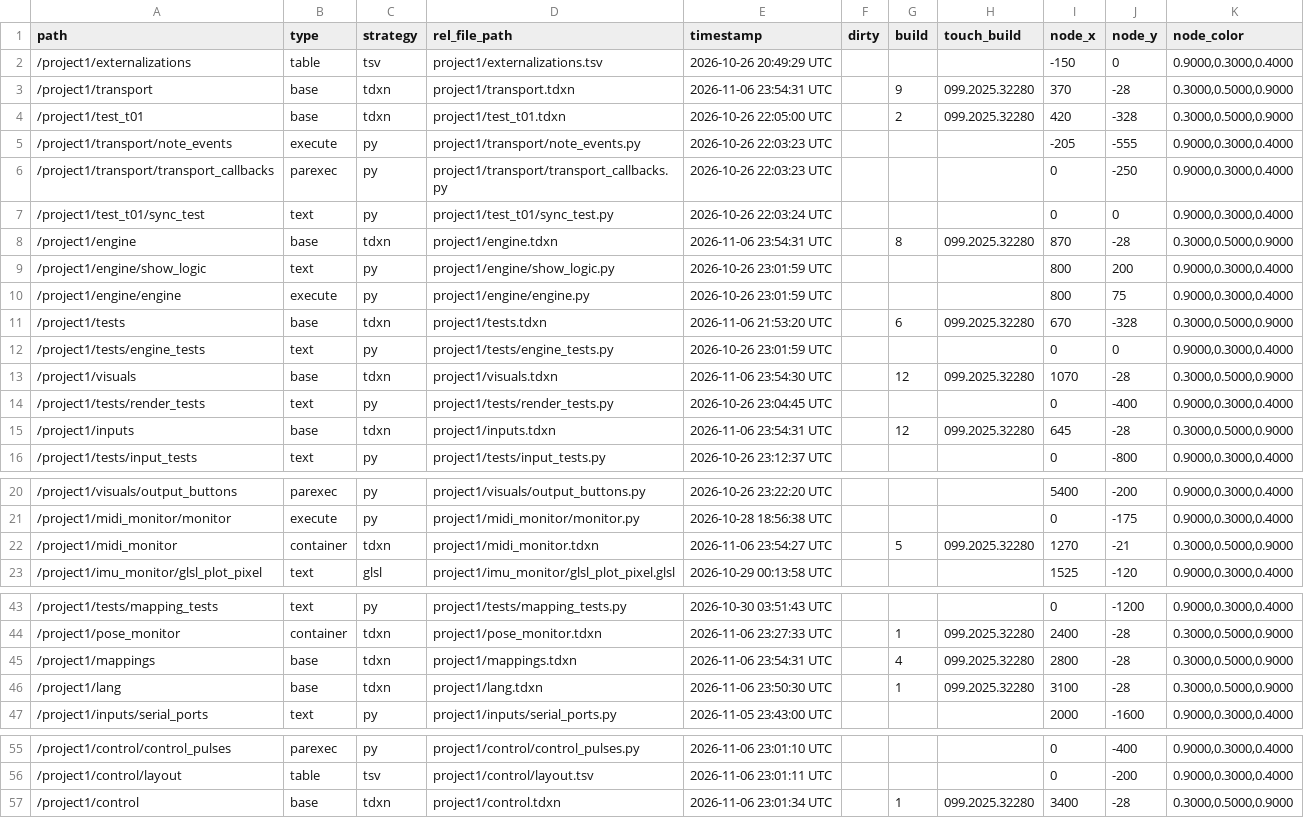
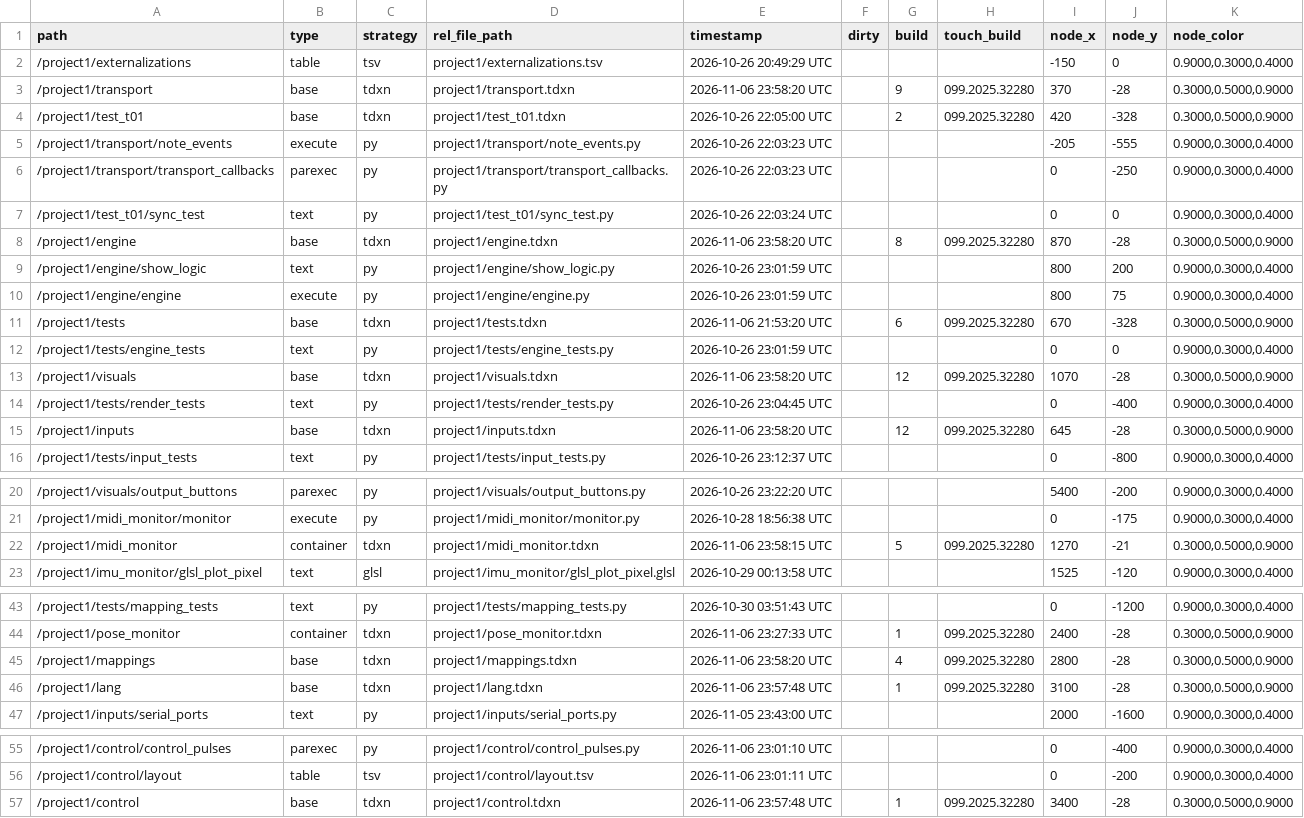
Before and after one commit to neon99999/Interactive-Dance, a TSV file: TouchDesigner/project1/externalizations.tsv, drawn as a sheet; only a part is shown, gaps mark what is left out.

```diff
--- a/TouchDesigner/project1/externalizations.tsv
+++ b/TouchDesigner/project1/externalizations.tsv
@@ -2,3 +2,3 @@ path	type	strategy	rel_file_path	timestamp	dirty	build	touch_build	node_x	node_y
 /project1/externalizations	table	tsv	project1/externalizations.tsv	2026-10-26 20:49:29 UTC				-150	0	0.9000,0.3000,0.4000
-/project1/transport	base	tdxn	project1/transport.tdxn	2026-11-06 23:54:31 UTC		9	099.2025.32280	370	-28	0.3000,0.5000,0.9000
+/project1/transport	base	tdxn	project1/transport.tdxn	2026-11-06 23:58:20 UTC		9	099.2025.32280	370	-28	0.3000,0.5000,0.9000
 /project1/test_t01	base	tdxn	project1/test_t01.tdxn	2026-10-26 22:05:00 UTC		2	099.2025.32280	420	-328	0.3000,0.5000,0.9000
@@ -7,3 +7,3 @@ path	type	strategy	rel_file_path	timestamp	dirty	build	touch_build	node_x	node_y
 /project1/test_t01/sync_test	text	py	project1/test_t01/sync_test.py	2026-10-26 22:03:24 UTC				0	0	0.9000,0.3000,0.4000
-/project1/engine	base	tdxn	project1/engine.tdxn	2026-11-06 23:54:31 UTC		8	099.2025.32280	870	-28	0.3000,0.5000,0.9000
+/project1/engine	base	tdxn	project1/engine.tdxn	2026-11-06 23:58:20 UTC		8	099.2025.32280	870	-28	0.3000,0.5000,0.9000
 /project1/engine/show_logic	text	py	project1/engine/show_logic.py	2026-10-26 23:01:59 UTC				800	200	0.9000,0.3000,0.4000
@@ -12,5 +12,5 @@ path	type	strategy	rel_file_path	timestamp	dirty	build	touch_build	node_x	node_y
 /project1/tests/engine_tests	text	py	project1/tests/engine_tests.py	2026-10-26 23:01:59 UTC				0	0	0.9000,0.3000,0.4000
-/project1/visuals	base	tdxn	project1/visuals.tdxn	2026-11-06 23:54:30 UTC		12	099.2025.32280	1070	-28	0.3000,0.5000,0.9000
+/project1/visuals	base	tdxn	project1/visuals.tdxn	2026-11-06 23:58:20 UTC		12	099.2025.32280	1070	-28	0.3000,0.5000,0.9000
 /project1/tests/render_tests	text	py	project1/tests/render_tests.py	2026-10-26 23:04:45 UTC				0	-400	0.9000,0.3000,0.4000
-/project1/inputs	base	tdxn	project1/inputs.tdxn	2026-11-06 23:54:31 UTC		12	099.2025.32280	645	-28	0.3000,0.5000,0.9000
+/project1/inputs	base	tdxn	project1/inputs.tdxn	2026-11-06 23:58:20 UTC		12	099.2025.32280	645	-28	0.3000,0.5000,0.9000
 /project1/tests/input_tests	text	py	project1/tests/input_tests.py	2026-10-26 23:12:37 UTC				0	-800	0.9000,0.3000,0.4000
@@ -21,3 +21,3 @@ path	type	strategy	rel_file_path	timestamp	dirty	build	touch_build	node_x	node_y
 /project1/midi_monitor/monitor	execute	py	project1/midi_monitor/monitor.py	2026-10-28 18:56:38 UTC				0	-175	0.9000,0.3000,0.4000
-/project1/midi_monitor	container	tdxn	project1/midi_monitor.tdxn	2026-11-06 23:54:27 UTC		5	099.2025.32280	1270	-21	0.3000,0.5000,0.9000
+/project1/midi_monitor	container	tdxn	project1/midi_monitor.tdxn	2026-11-06 23:58:15 UTC		5	099.2025.32280	1270	-21	0.3000,0.5000,0.9000
 /project1/imu_monitor/glsl_plot_pixel	text	glsl	project1/imu_monitor/glsl_plot_pixel.glsl	2026-10-29 00:13:58 UTC				1525	-120	0.9000,0.3000,0.4000
@@ -44,4 +44,4 @@ path	type	strategy	rel_file_path	timestamp	dirty	build	touch_build	node_x	node_y
 /project1/pose_monitor	container	tdxn	project1/pose_monitor.tdxn	2026-11-06 23:27:33 UTC		1	099.2025.32280	2400	-28	0.3000,0.5000,0.9000
-/project1/mappings	base	tdxn	project1/mappings.tdxn	2026-11-06 23:54:31 UTC		4	099.2025.32280	2800	-28	0.3000,0.5000,0.9000
-/project1/lang	base	tdxn	project1/lang.tdxn	2026-11-06 23:50:30 UTC		1	099.2025.32280	3100	-28	0.3000,0.5000,0.9000
+/project1/mappings	base	tdxn	project1/mappings.tdxn	2026-11-06 23:58:20 UTC		4	099.2025.32280	2800	-28	0.3000,0.5000,0.9000
+/project1/lang	base	tdxn	project1/lang.tdxn	2026-11-06 23:57:48 UTC		1	099.2025.32280	3100	-28	0.3000,0.5000,0.9000
 /project1/inputs/serial_ports	text	py	project1/inputs/serial_ports.py	2026-11-05 23:43:00 UTC				2000	-1600	0.9000,0.3000,0.4000
@@ -56,2 +56,2 @@ path	type	strategy	rel_file_path	timestamp	dirty	build	touch_build	node_x	node_y
 /project1/control/layout	table	tsv	project1/control/layout.tsv	2026-11-06 23:01:11 UTC				0	-200	0.9000,0.3000,0.4000
-/project1/control	base	tdxn	project1/control.tdxn	2026-11-06 23:01:34 UTC		1	099.2025.32280	3400	-28	0.3000,0.5000,0.9000
+/project1/control	base	tdxn	project1/control.tdxn	2026-11-06 23:57:48 UTC		1	099.2025.32280	3400	-28	0.3000,0.5000,0.9000
```
Also changed, not shown: TouchDesigner/project1/control/layout.tsv, TouchDesigner/project1/lang/strings.tsv, 7 other files.
